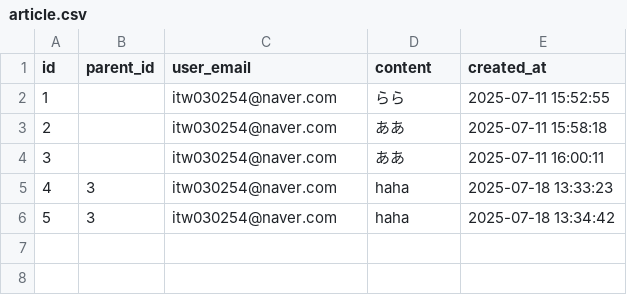
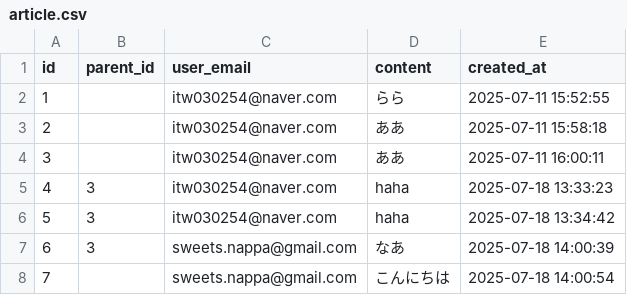
Before and after one commit to hyejin032/Subject_Manager, a CSV file: article.csv, drawn as a sheet; the diff names each change by its address in the sheet, - before the commit and + after, or states it on an @@ line.

```diff
--- a/article.csv
+++ b/article.csv
+row 7: 6 | 3 | sweets.nappa@gmail.com | なあ | 2025-07-18 14:00:39
+row 8: 7 |  | sweets.nappa@gmail.com | こんにちは | 2025-07-18 14:00:54
```
Also changed, not shown: 1 other file.
